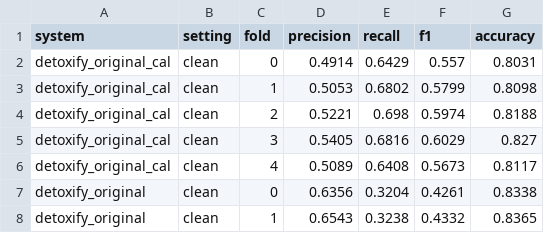
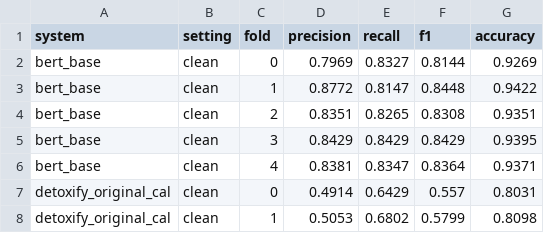
Before and after one commit to pteisb/tdt13-toxicity-project, a CSV file: results/main_table_per_fold.csv, drawn as a sheet; only a part is shown; the shorter side is filled out with more unchanged rows.

Commit message:
Add BERT-base results (clean folds, fixed best-epoch restore)

```diff
--- a/results/main_table_per_fold.csv
+++ b/results/main_table_per_fold.csv
@@ -1,2 +1,7 @@
 system,setting,fold,precision,recall,f1,accuracy
+bert_base,clean,0,0.7969,0.8327,0.8144,0.9269
+bert_base,clean,1,0.8772,0.8147,0.8448,0.9422
+bert_base,clean,2,0.8351,0.8265,0.8308,0.9351
+bert_base,clean,3,0.8429,0.8429,0.8429,0.9395
+bert_base,clean,4,0.8381,0.8347,0.8364,0.9371
 detoxify_original_cal,clean,0,0.4914,0.6429,0.557,0.8031
```
Also changed, not shown: results/main_table.csv, 3 other files.
